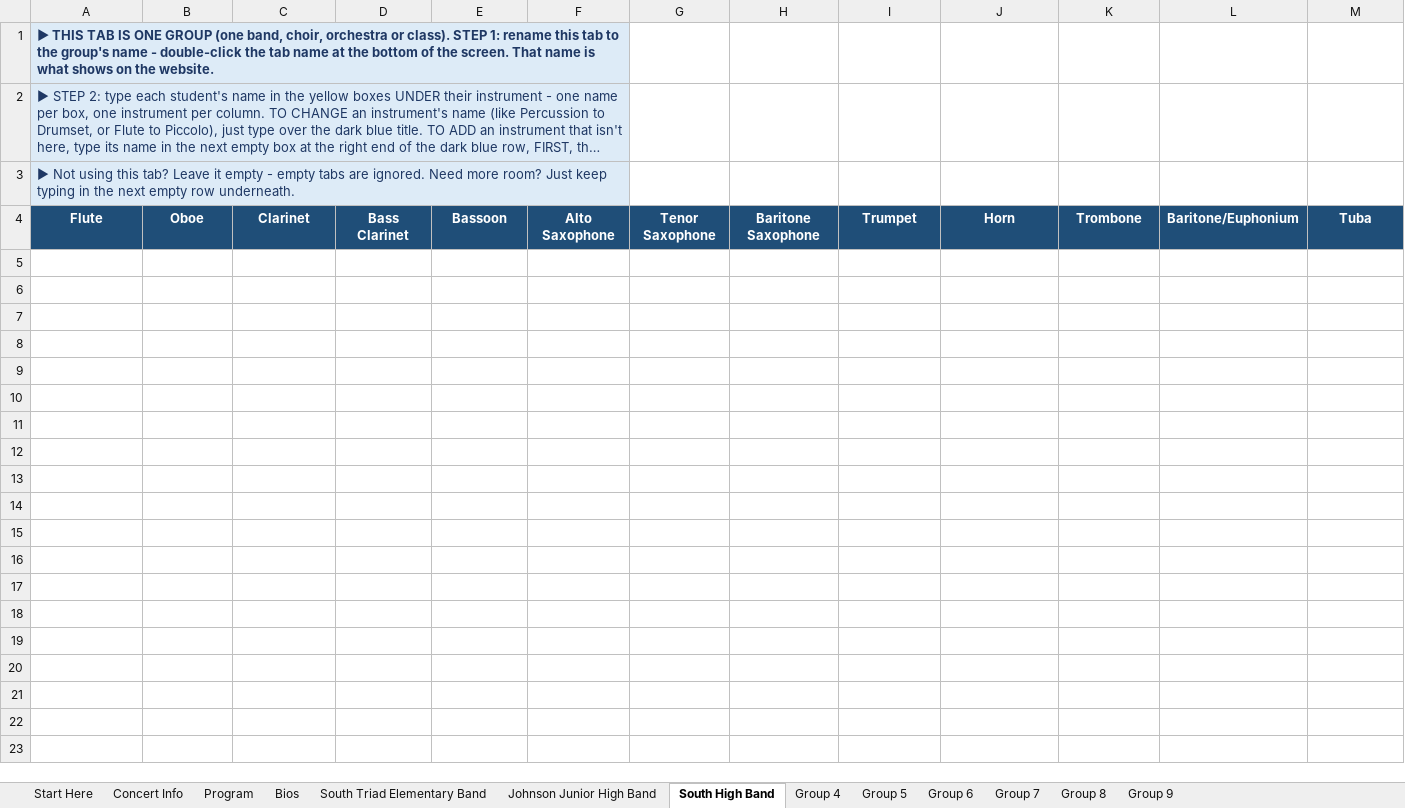
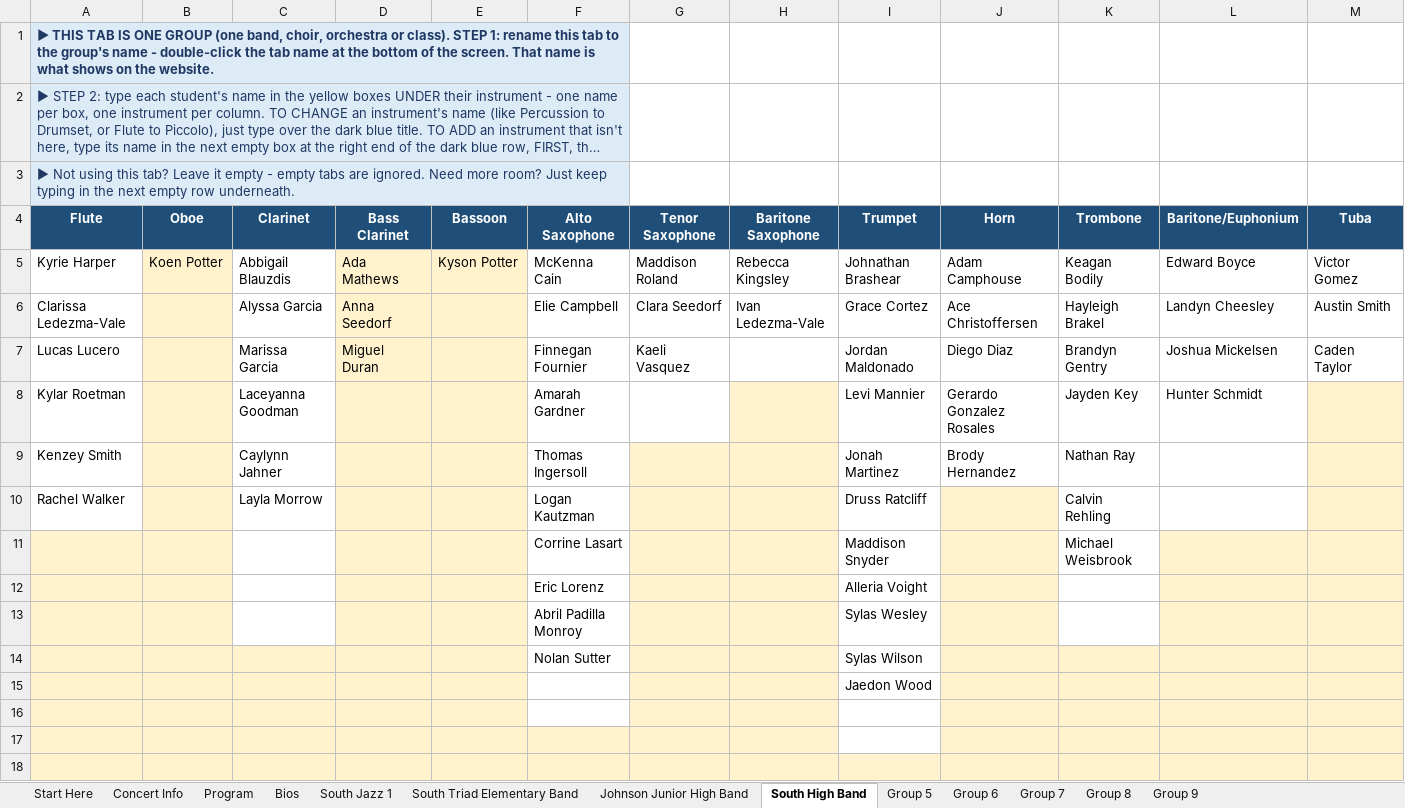
Before and after one commit to btschu/26-south-triad-winter-concert, an Excel workbook: data/26-south-triad-winter-concert.xlsx, sheet South High Band, drawn as a sheet; only a part is shown; long unchanged cells end in …; values as stored, in another font and other column widths than the file's, no borders; rows hold the shown columns only; the diff names each change by its address in the sheet, - before the commit and + after, or states it on an @@ line.

```diff
--- a/data/26-south-triad-winter-concert.xlsx (sheet South High Band)
+++ b/data/26-south-triad-winter-concert.xlsx (sheet South High Band)
-sheet tab: Group 4
+sheet tab: South Jazz 1
+row 5: Kyrie Harper | Koen Potter | Abbigail Blauzdis | Ada Mathews | Kyson Potter | McKenna Cain | Maddison Roland | Rebecca Kingsley | Johnathan Brashear | Adam Camphouse | Keagan Bodily | Edward Boyce | Victor Gomez
+row 6: Clarissa Ledezma-Vale |  | Alyssa Garcia | Anna Seedorf |  | Elie Campbell | Clara Seedorf | Ivan Ledezma-Vale | Grace Cortez | Ace Christoffersen | Hayleigh Brakel | Landyn Cheesley | Austin Smith
+row 7: Lucas Lucero |  | Marissa Garcia | Miguel Duran |  | Finnegan Fournier | Kaeli Vasquez |  | Jordan Maldonado | Diego Diaz | Brandyn Gentry | Joshua Mickelsen | Caden Taylor
+row 8: Kylar Roetman |  | Laceyanna Goodman |  |  | Amarah Gardner |  |  | Levi Mannier | Gerardo Gonzalez Rosales | Jayden Key | Hunter Schmidt
+row 9: Kenzey Smith |  | Caylynn Jahner |  |  | Thomas Ingersoll |  |  | Jonah Martinez | Brody Hernandez | Nathan Ray
+row 10: Rachel Walker |  | Layla Morrow |  |  | Logan Kautzman |  |  | Druss Ratcliff |  | Calvin Rehling
+row 11:  |  |  |  |  | Corrine Lasart |  |  | Maddison Snyder |  | Michael Weisbrook
+row 12:  |  |  |  |  | Eric Lorenz |  |  | Alleria Voight
+row 13:  |  |  |  |  | Abril Padilla Monroy |  |  | Sylas Wesley
+row 14:  |  |  |  |  | Nolan Sutter |  |  | Sylas Wilson
+row 15:  |  |  |  |  |  |  |  | Jaedon Wood
+row 16: (empty)
+row 17: (empty)
+row 18: (empty)
```
Also changed, not shown: sheet Johnson Junior High Band, sheet Program, sheet Concert Info.
